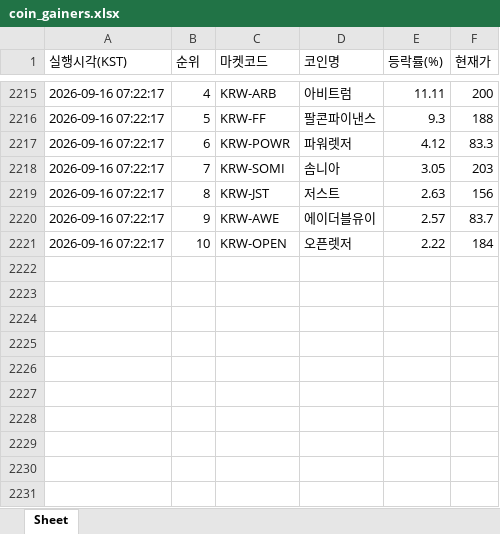
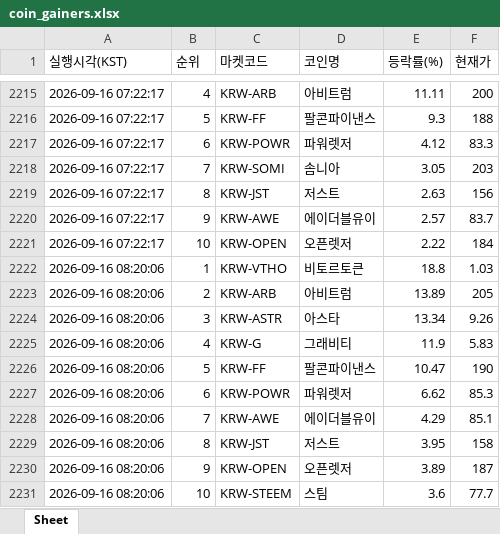
Before and after one commit to betterhwan-glitch/upbi-fire, an Excel workbook: coin_gainers.xlsx, sheet Sheet, drawn as a sheet; only a part is shown, gaps mark what is left out; values as stored, in another font and other column widths than the file's, no borders; the diff names each change by its address in the sheet, - before the commit and + after, or states it on an @@ line.

```diff
--- a/coin_gainers.xlsx (sheet Sheet)
+++ b/coin_gainers.xlsx (sheet Sheet)
+row 2222: 2026-09-16 08:20:06 | 1 | KRW-VTHO | 비토르토큰 | 18.8 | 1.03
+row 2223: 2026-09-16 08:20:06 | 2 | KRW-ARB | 아비트럼 | 13.89 | 205
+row 2224: 2026-09-16 08:20:06 | 3 | KRW-ASTR | 아스타 | 13.34 | 9.26
+row 2225: 2026-09-16 08:20:06 | 4 | KRW-G | 그래비티 | 11.9 | 5.83
+row 2226: 2026-09-16 08:20:06 | 5 | KRW-FF | 팔콘파이낸스 | 10.47 | 190
+row 2227: 2026-09-16 08:20:06 | 6 | KRW-POWR | 파워렛저 | 6.62 | 85.3
+row 2228: 2026-09-16 08:20:06 | 7 | KRW-AWE | 에이더블유이 | 4.29 | 85.1
+row 2229: 2026-09-16 08:20:06 | 8 | KRW-JST | 저스트 | 3.95 | 158
+row 2230: 2026-09-16 08:20:06 | 9 | KRW-OPEN | 오픈렛저 | 3.89 | 187
+row 2231: 2026-09-16 08:20:06 | 10 | KRW-STEEM | 스팀 | 3.6 | 77.7
```
